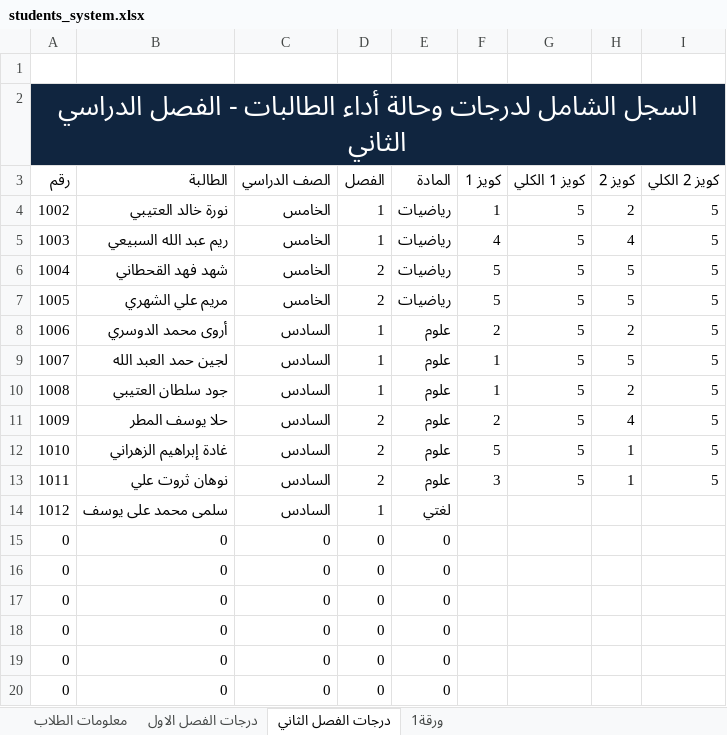
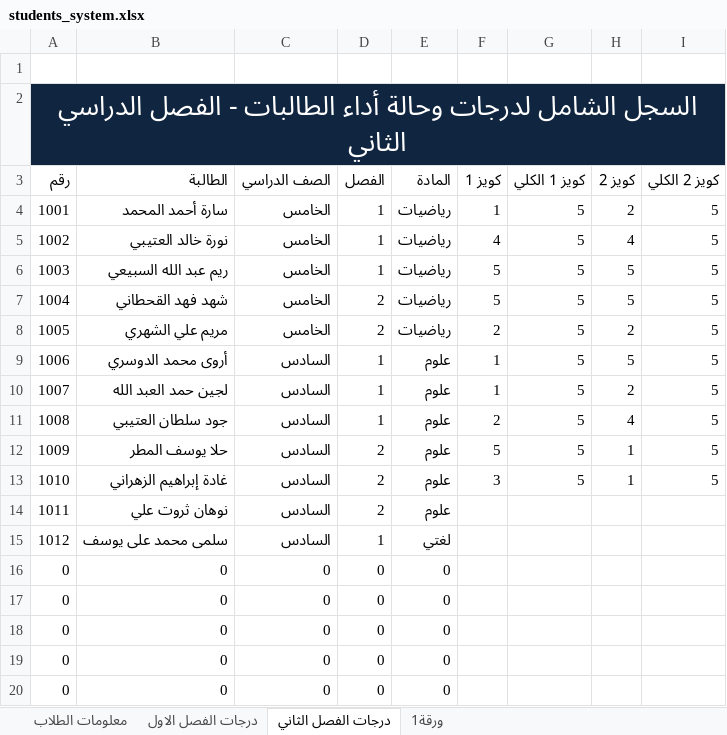
Before and after one commit to ahmedyoussef542003/ExcelProject, an Excel workbook: students_system.xlsx, sheet درجات الفصل الثاني, drawn as a sheet; only a part is shown; values as stored, in another font and other column widths than the file's, no borders; table styles not drawn; removed rows and columns are numbered as before the commit, all else as after; rows hold the shown columns only; the diff names each change by its address in the sheet, - before the commit and + after, or states it on an @@ line.

```diff
--- a/students_system.xlsx (sheet درجات الفصل الثاني)
+++ b/students_system.xlsx (sheet درجات الفصل الثاني)
-A4 (رقم): 1002
+A4 (رقم): 1001
-B4 (الطالبة): نورة خالد العتيبي
+B4 (الطالبة): سارة أحمد المحمد
-A5 (رقم): 1003
+A5 (رقم): 1002
-B5 (الطالبة): ريم عبد الله السبيعي
+B5 (الطالبة): نورة خالد العتيبي
-A6 (رقم): 1004
+A6 (رقم): 1003
-B6 (الطالبة): شهد فهد القحطاني
+B6 (الطالبة): ريم عبد الله السبيعي
-D6 (الفصل): 2
+D6 (الفصل): 1
-A7 (رقم): 1005
+A7 (رقم): 1004
-B7 (الطالبة): مريم علي الشهري
+B7 (الطالبة): شهد فهد القحطاني
-A8 (رقم): 1006
+A8 (رقم): 1005
-B8 (الطالبة): أروى محمد الدوسري
+B8 (الطالبة): مريم علي الشهري
-C8 (الصف الدراسي): السادس
+C8 (الصف الدراسي): الخامس
-D8 (الفصل): 1
+D8 (الفصل): 2
-E8 (المادة): علوم
+E8 (المادة): رياضيات
-A9 (رقم): 1007
+A9 (رقم): 1006
-B9 (الطالبة): لجين حمد العبد الله
+B9 (الطالبة): أروى محمد الدوسري
-A10 (رقم): 1008
+A10 (رقم): 1007
-B10 (الطالبة): جود سلطان العتيبي
+B10 (الطالبة): لجين حمد العبد الله
-A11 (رقم): 1009
+A11 (رقم): 1008
-B11 (الطالبة): حلا يوسف المطر
+B11 (الطالبة): جود سلطان العتيبي
-D11 (الفصل): 2
+D11 (الفصل): 1
-A12 (رقم): 1010
+A12 (رقم): 1009
-B12 (الطالبة): غادة إبراهيم الزهراني
+B12 (الطالبة): حلا يوسف المطر
-A13 (رقم): 1011
+A13 (رقم): 1010
-B13 (الطالبة): نوهان ثروت علي
+B13 (الطالبة): غادة إبراهيم الزهراني
+row 14: 1011 | نوهان ثروت علي | السادس | 2 | علوم
-row 15: 0 | 0 | 0 | 0 | 0
```
Also changed, not shown: sheet درجات الفصل الاول, sheet ورقة1, formulas that keep their value, 1 other file.
